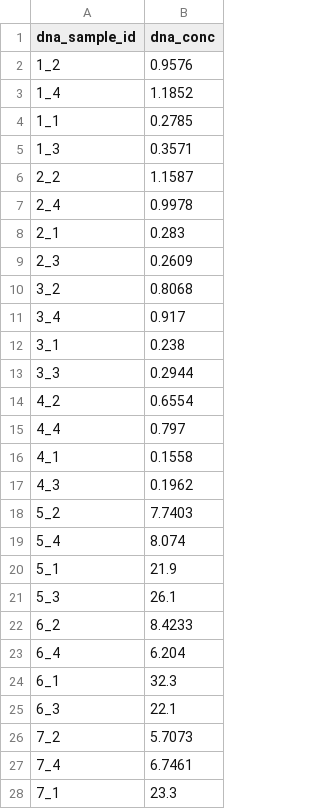
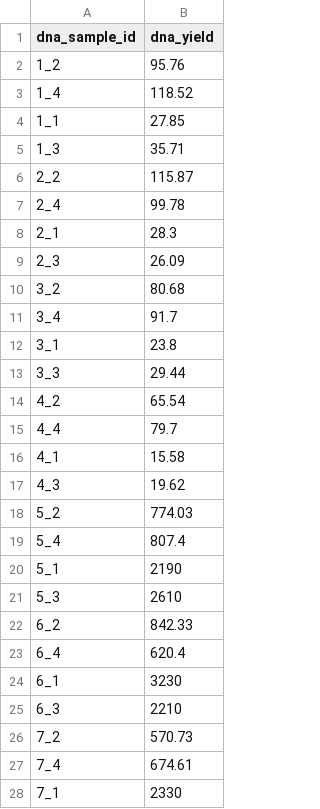
Before and after one commit to mikemc/vivo-vitro, a CSV file: sample-data/qubit-results.csv, drawn as a sheet; only a part is shown; the diff covers the shown part only.

```diff
--- a/sample-data/qubit-results.csv
+++ b/sample-data/qubit-results.csv
@@ -1,28 +1,28 @@
-dna_sample_id,dna_conc
-1_2,0.9576
-1_4,1.1852
-1_1,0.2785
-1_3,0.3571
-2_2,1.1587
-2_4,0.9978
-2_1,0.283
-2_3,0.2609
-3_2,0.8068
-3_4,0.917
-3_1,0.238
-3_3,0.2944
-4_2,0.6554
-4_4,0.797
-4_1,0.1558
-4_3,0.1962
-5_2,7.7403
-5_4,8.074
-5_1,21.9
-5_3,26.1
-6_2,8.4233
-6_4,6.204
-6_1,32.3
-6_3,22.1
-7_2,5.7073
-7_4,6.7461
-7_1,23.3
+dna_sample_id,dna_yield
+1_2,95.76
+1_4,118.52
+1_1,27.85
+1_3,35.71
+2_2,115.87
+2_4,99.78
+2_1,28.3
+2_3,26.09
+3_2,80.68
+3_4,91.7
+3_1,23.8
+3_3,29.44
+4_2,65.54
+4_4,79.7
+4_1,15.58
+4_3,19.62
+5_2,774.03
+5_4,807.4
+5_1,2190
+5_3,2610
+6_2,842.33
+6_4,620.4
+6_1,3230
+6_3,2210
+7_2,570.73
+7_4,674.61
+7_1,2330
```
Also changed, not shown: 73 edited cells elsewhere in this file, sample-data/dictionary.csv, sample-data/dna-sample-data.csv, 7 other files.
